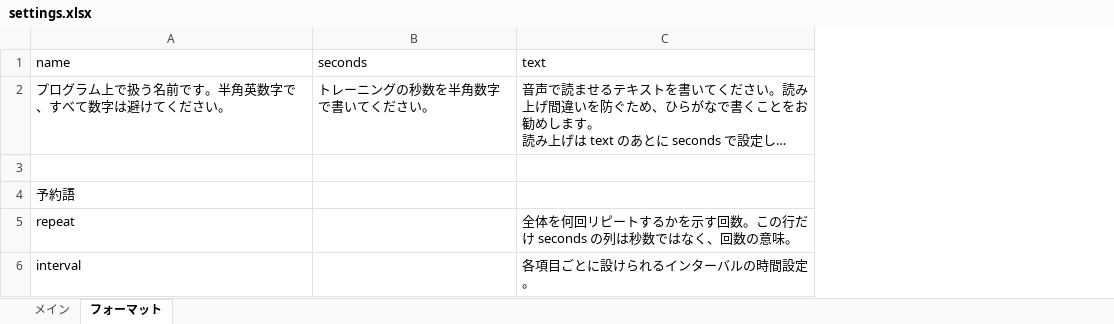
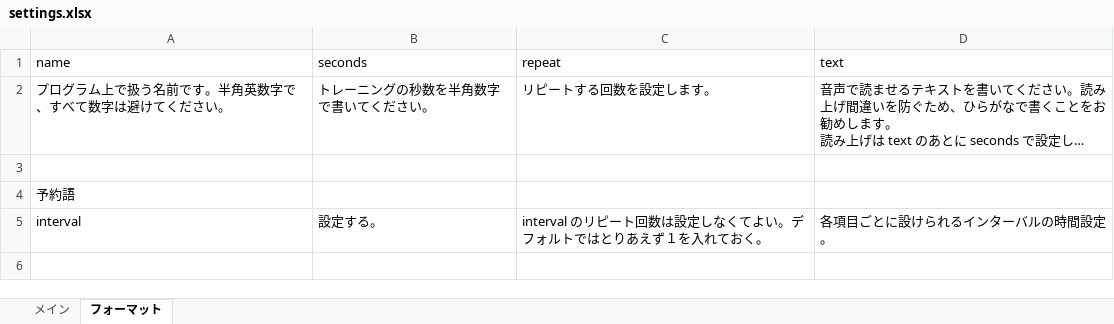
Before and after one commit to itukano/shot_raining, an Excel workbook: settings.xlsx, sheet フォーマット, drawn as a sheet; long unchanged cells end in …; values as stored, in another font and other column widths than the file's, no borders; removed rows and columns are numbered as before the commit, all else as after; the diff names each change by its address in the sheet, - before the commit and + after, or states it on an @@ line.

```diff
--- a/settings.xlsx (sheet フォーマット)
+++ b/settings.xlsx (sheet フォーマット)
+column C (repeat), rows 2-5: リピートする回数を設定します。 |  |  | interval のリピート回数は設定しなくてよい。デフォルトではとりあえず１を入れておく。
-row 5: repeat |  | 全体を何回リピートするかを示す回数。この行だけ seconds の列は秒数ではなく、回数の意味。
-B5 (seconds): (empty)
+B5 (seconds): 設定する。
```
Also changed, not shown: sheet メイン, 1 other file.
